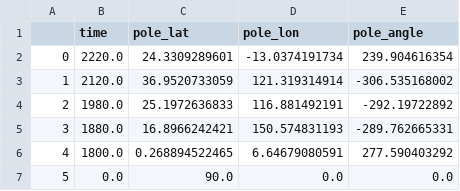
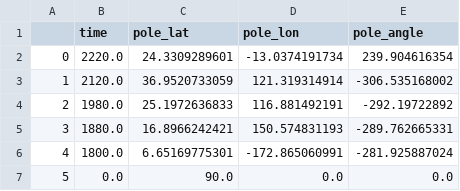
Before and after one commit to Swanson-Hysell-Group/Laurentia_Paleogeography, a CSV file: Reconstructions/euler_rotations_10023.csv, drawn as a sheet.

```diff
--- a/Reconstructions/euler_rotations_10023.csv
+++ b/Reconstructions/euler_rotations_10023.csv
@@ -5,3 +5,3 @@
 3,1880.0,16.8966242421,150.574831193,-289.762665331
-4,1800.0,0.268894522465,6.64679080591,277.590403292
+4,1800.0,6.65169775301,-172.865060991,-281.925887024
 5,0.0,90.0,0.0,0.0
```
Also changed, not shown: Code/Leirubakki_Laurentia_compilation.csv, Data/Laurentia_running_mean.csv, 35 other files.
